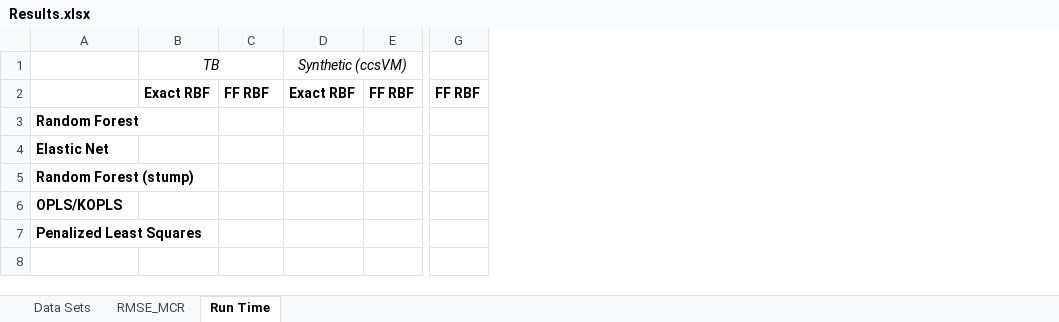
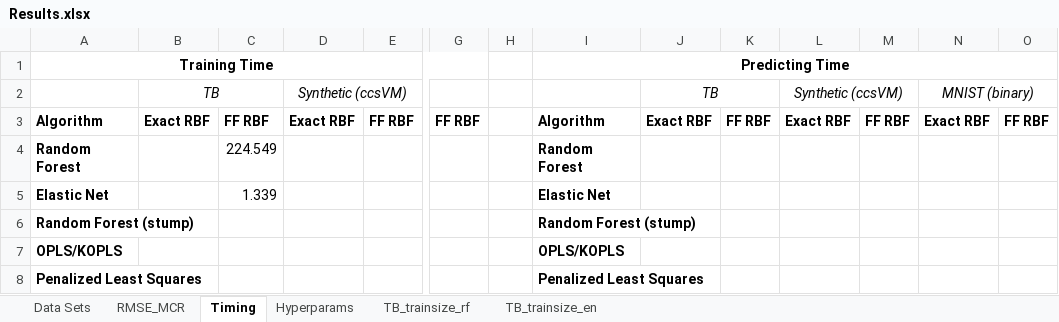
Before and after one commit to YellowFighter/fastfood, an Excel workbook: Results.xlsx, sheet Timing, drawn as a sheet; only a part is shown, gaps mark what is left out; values as stored, in another font and other column widths than the file's, no borders; addresses are those after the commit; rows hold the shown columns only; the diff names each change by its address in the sheet, - before the commit and + after, or states it on an @@ line.

```diff
--- a/Results.xlsx (sheet Timing)
+++ b/Results.xlsx (sheet Timing)
-sheet tab: Run Time
+sheet tab: Timing
+sheet tab: Hyperparams
+sheet tab: TB_trainsize_rf
+sheet tab: TB_trainsize_en
+column H, empty
+column I, rows 3-8: Algorithm | Random Forest | Elastic Net | Random Forest (stump) | OPLS/KOPLS | Penalized Least Squares
+column J, rows 2-3: TB | Exact RBF
+column K, row 3: FF RBF
+column L, rows 2-3: Synthetic (ccsVM) | Exact RBF
+column M, row 3: FF RBF
+column N, rows 2-3: MNIST (binary) | Exact RBF
+column O, row 3: FF RBF
+row 1: Training Time |  |  |  |  |  |  | Predicting Time
-A3: (empty)
+A3: Algorithm
-C4: (empty)
+C4: 224.549
-C5: (empty)
+C5: 1.339
```
Also changed, not shown: sheet Data Sets, charts or pictures.
